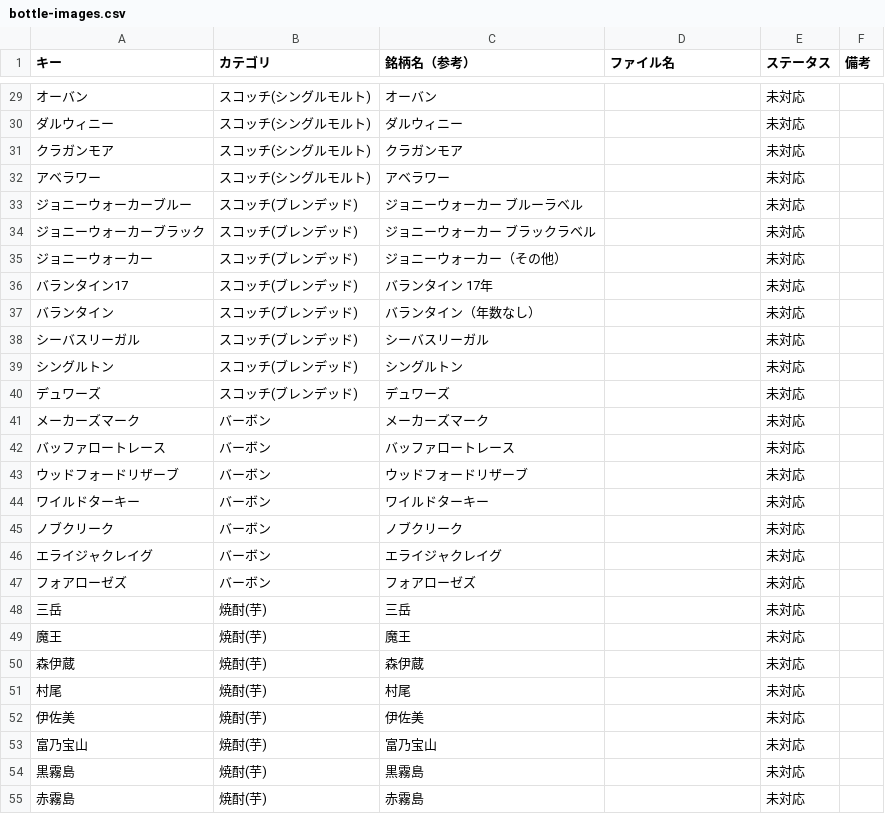
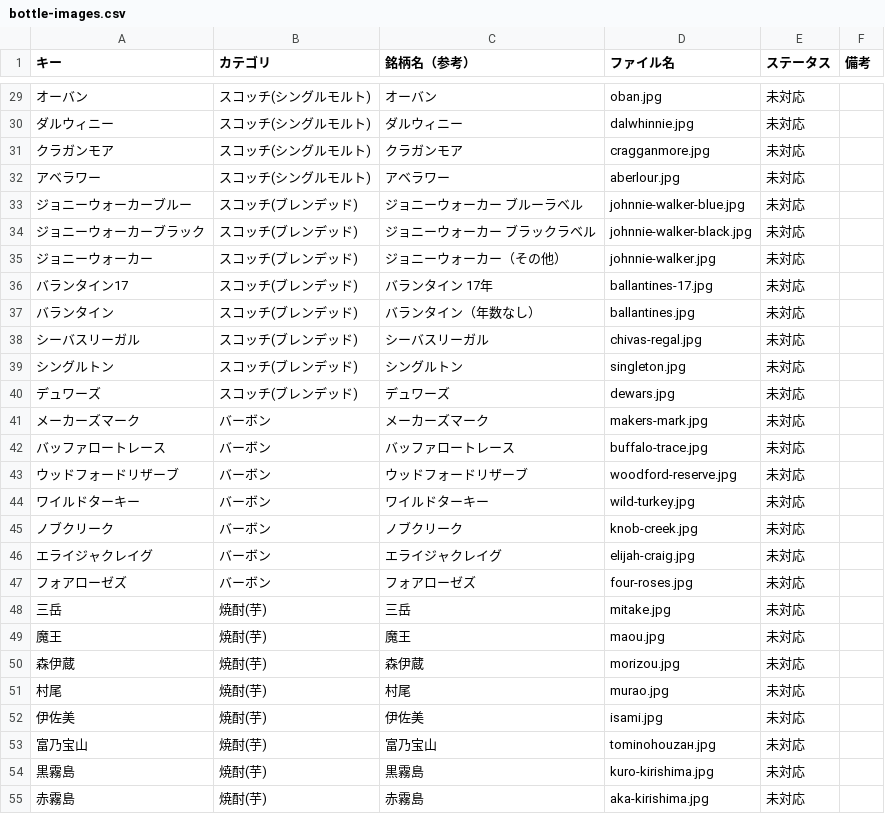
Before and after one commit to SoWhatMonster/pick-sowhat, a CSV file: bottle-images.csv, drawn as a sheet; only a part is shown, gaps mark what is left out; the diff covers the shown part only.

```diff
--- a/bottle-images.csv
+++ b/bottle-images.csv
@@ -29,27 +29,27 @@
-オーバン,スコッチ(シングルモルト),オーバン,,未対応,
-ダルウィニー,スコッチ(シングルモルト),ダルウィニー,,未対応,
-クラガンモア,スコッチ(シングルモルト),クラガンモア,,未対応,
-アベラワー,スコッチ(シングルモルト),アベラワー,,未対応,
-ジョニーウォーカーブルー,スコッチ(ブレンデッド),ジョニーウォーカー ブルーラベル,,未対応,
-ジョニーウォーカーブラック,スコッチ(ブレンデッド),ジョニーウォーカー ブラックラベル,,未対応,
-ジョニーウォーカー,スコッチ(ブレンデッド),ジョニーウォーカー（その他）,,未対応,
-バランタイン17,スコッチ(ブレンデッド),バランタイン 17年,,未対応,
-バランタイン,スコッチ(ブレンデッド),バランタイン（年数なし）,,未対応,
-シーバスリーガル,スコッチ(ブレンデッド),シーバスリーガル,,未対応,
-シングルトン,スコッチ(ブレンデッド),シングルトン,,未対応,
-デュワーズ,スコッチ(ブレンデッド),デュワーズ,,未対応,
-メーカーズマーク,バーボン,メーカーズマーク,,未対応,
-バッファロートレース,バーボン,バッファロートレース,,未対応,
-ウッドフォードリザーブ,バーボン,ウッドフォードリザーブ,,未対応,
-ワイルドターキー,バーボン,ワイルドターキー,,未対応,
-ノブクリーク,バーボン,ノブクリーク,,未対応,
-エライジャクレイグ,バーボン,エライジャクレイグ,,未対応,
-フォアローゼズ,バーボン,フォアローゼズ,,未対応,
-三岳,焼酎(芋),三岳,,未対応,
-魔王,焼酎(芋),魔王,,未対応,
-森伊蔵,焼酎(芋),森伊蔵,,未対応,
-村尾,焼酎(芋),村尾,,未対応,
-伊佐美,焼酎(芋),伊佐美,,未対応,
-富乃宝山,焼酎(芋),富乃宝山,,未対応,
-黒霧島,焼酎(芋),黒霧島,,未対応,
-赤霧島,焼酎(芋),赤霧島,,未対応,
+オーバン,スコッチ(シングルモルト),オーバン,oban.jpg,未対応,
+ダルウィニー,スコッチ(シングルモルト),ダルウィニー,dalwhinnie.jpg,未対応,
+クラガンモア,スコッチ(シングルモルト),クラガンモア,cragganmore.jpg,未対応,
+アベラワー,スコッチ(シングルモルト),アベラワー,aberlour.jpg,未対応,
+ジョニーウォーカーブルー,スコッチ(ブレンデッド),ジョニーウォーカー ブルーラベル,johnnie-walker-blue.jpg,未対応,
+ジョニーウォーカーブラック,スコッチ(ブレンデッド),ジョニーウォーカー ブラックラベル,johnnie-walker-black.jpg,未対応,
+ジョニーウォーカー,スコッチ(ブレンデッド),ジョニーウォーカー（その他）,johnnie-walker.jpg,未対応,
+バランタイン17,スコッチ(ブレンデッド),バランタイン 17年,ballantines-17.jpg,未対応,
+バランタイン,スコッチ(ブレンデッド),バランタイン（年数なし）,ballantines.jpg,未対応,
+シーバスリーガル,スコッチ(ブレンデッド),シーバスリーガル,chivas-regal.jpg,未対応,
+シングルトン,スコッチ(ブレンデッド),シングルトン,singleton.jpg,未対応,
+デュワーズ,スコッチ(ブレンデッド),デュワーズ,dewars.jpg,未対応,
+メーカーズマーク,バーボン,メーカーズマーク,makers-mark.jpg,未対応,
+バッファロートレース,バーボン,バッファロートレース,buffalo-trace.jpg,未対応,
+ウッドフォードリザーブ,バーボン,ウッドフォードリザーブ,woodford-reserve.jpg,未対応,
+ワイルドターキー,バーボン,ワイルドターキー,wild-turkey.jpg,未対応,
+ノブクリーク,バーボン,ノブクリーク,knob-creek.jpg,未対応,
+エライジャクレイグ,バーボン,エライジャクレイグ,elijah-craig.jpg,未対応,
+フォアローゼズ,バーボン,フォアローゼズ,four-roses.jpg,未対応,
+三岳,焼酎(芋),三岳,mitake.jpg,未対応,
+魔王,焼酎(芋),魔王,maou.jpg,未対応,
+森伊蔵,焼酎(芋),森伊蔵,morizou.jpg,未対応,
+村尾,焼酎(芋),村尾,murao.jpg,未対応,
+伊佐美,焼酎(芋),伊佐美,isami.jpg,未対応,
+富乃宝山,焼酎(芋),富乃宝山,tominohouzан.jpg,未対応,
+黒霧島,焼酎(芋),黒霧島,kuro-kirishima.jpg,未対応,
+赤霧島,焼酎(芋),赤霧島,aka-kirishima.jpg,未対応,
```
Also changed, not shown: 37 edited cells elsewhere in this file, 2 other files.
